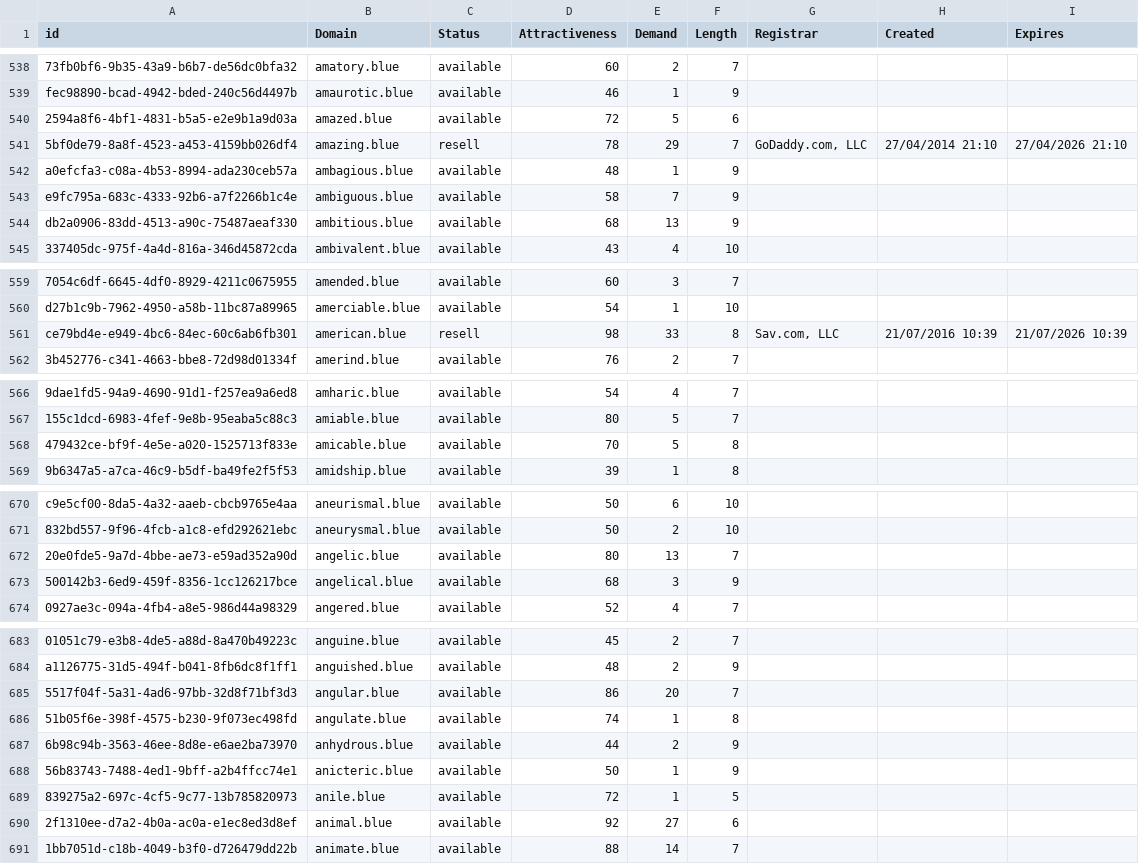
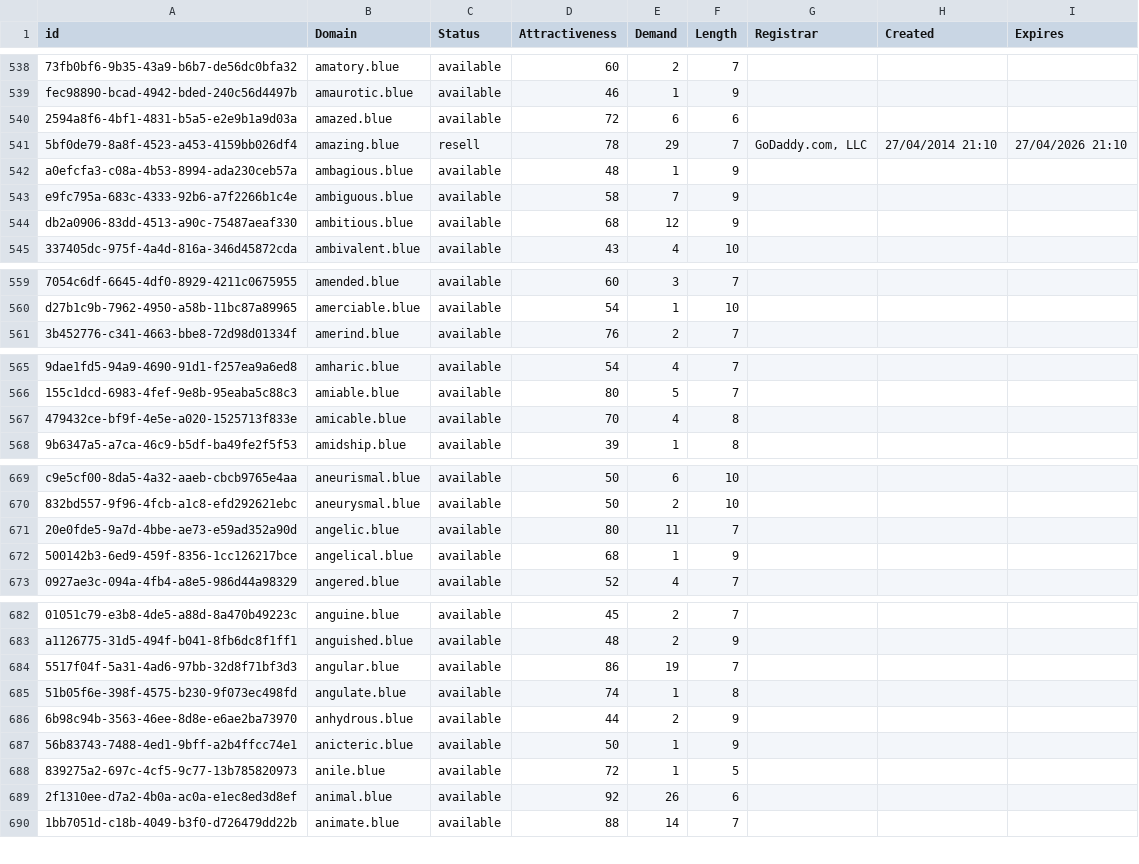
Before and after one commit to UniqueDomains/blue-oneword-domains, a CSV file: blue.csv, drawn as a sheet; only a part is shown, gaps mark what is left out; removed rows and columns are numbered as before the commit, all else as after; the diff covers the shown part only; the diff names each change by its address in the sheet, - before the commit and + after, or states it on an @@ line.

Commit message:
Domains update

```diff
--- a/blue.csv
+++ b/blue.csv
-E540 (Demand): 5
+E540 (Demand): 6
-E544 (Demand): 13
+E544 (Demand): 12
-row 561: ce79bd4e-e949-4bc6-84ec-60c6ab6fb301 | american.blue | resell | 98 | 33 | 8 | Sav.com, LLC | 21/07/2016 10:39 | 21/07/2026 10:39
-E567 (Demand): 5
+E567 (Demand): 4
-E671 (Demand): 13
+E671 (Demand): 11
-E672 (Demand): 3
+E672 (Demand): 1
-E684 (Demand): 20
+E684 (Demand): 19
-E689 (Demand): 27
+E689 (Demand): 26
```
Also changed, not shown: 10 edited cells elsewhere in this file, 2 other files.
